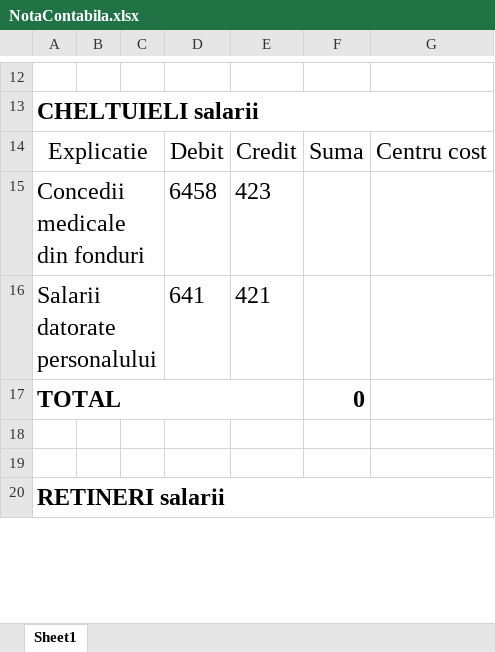
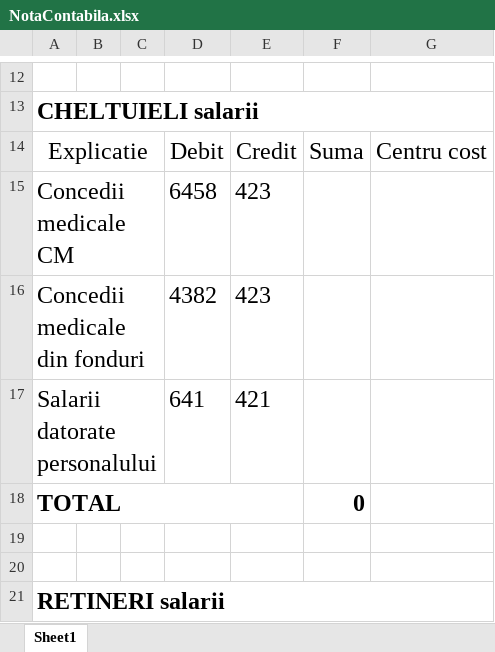
Before and after one commit to alexanderpope99/webapp-spring, an Excel workbook: server/src/main/java/net/guides/springboot2/crud/templates/NotaContabila.xlsx, sheet Sheet1, drawn as a sheet; only a part is shown, gaps mark what is left out; values as stored, in another font and other column widths than the file's, no borders; addresses are those after the commit; the diff names each change by its address in the sheet, - before the commit and + after, or states it on an @@ line.

Commit message:
NotaContabila Template

```diff
--- a/server/src/main/java/net/guides/springboot2/crud/templates/NotaContabila.xlsx (sheet Sheet1)
+++ b/server/src/main/java/net/guides/springboot2/crud/templates/NotaContabila.xlsx (sheet Sheet1)
+row 15: Concedii medicale CM |  |  | 6458 | 423
-D16: 6458
+D16: 4382
```
Also changed, not shown: 2 other files.
